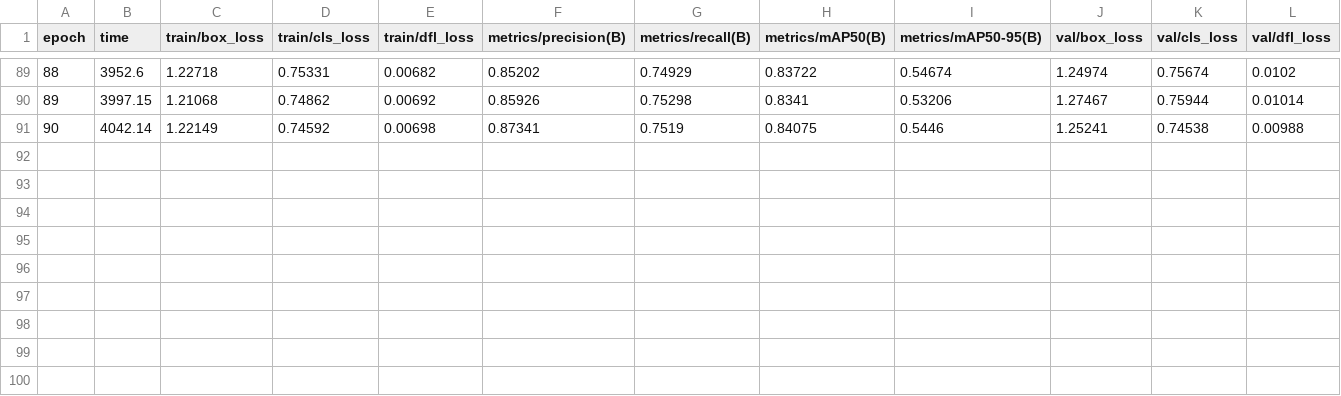
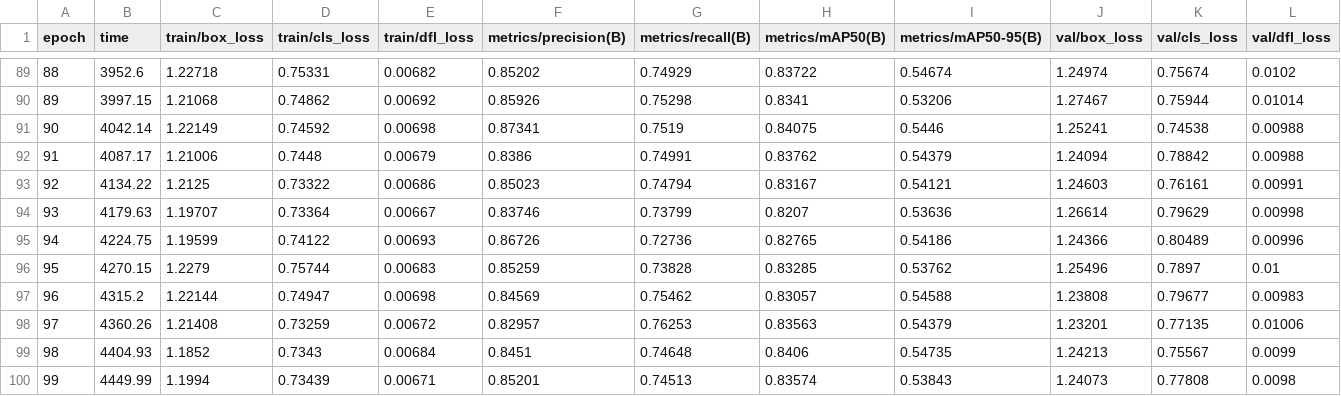
Before and after one commit to ertugd/codes, a CSV file: yolov26-dataset-2/p2/runs/detect/ablation_p2_v/results.csv, drawn as a sheet; only a part is shown, gaps mark what is left out; rows hold the shown columns only; the diff names each change by its address in the sheet, - before the commit and + after, or states it on an @@ line.

```diff
--- a/yolov26-dataset-2/p2/runs/detect/ablation_p2_v/results.csv
+++ b/yolov26-dataset-2/p2/runs/detect/ablation_p2_v/results.csv
+row 92: 91 | 4087.17 | 1.21006 | 0.7448 | 0.00679 | 0.8386 | 0.74991 | 0.83762 | 0.54379 | 1.24094 | 0.78842 | 0.00988
+row 93: 92 | 4134.22 | 1.2125 | 0.73322 | 0.00686 | 0.85023 | 0.74794 | 0.83167 | 0.54121 | 1.24603 | 0.76161 | 0.00991
+row 94: 93 | 4179.63 | 1.19707 | 0.73364 | 0.00667 | 0.83746 | 0.73799 | 0.8207 | 0.53636 | 1.26614 | 0.79629 | 0.00998
+row 95: 94 | 4224.75 | 1.19599 | 0.74122 | 0.00693 | 0.86726 | 0.72736 | 0.82765 | 0.54186 | 1.24366 | 0.80489 | 0.00996
+row 96: 95 | 4270.15 | 1.2279 | 0.75744 | 0.00683 | 0.85259 | 0.73828 | 0.83285 | 0.53762 | 1.25496 | 0.7897 | 0.01
+row 97: 96 | 4315.2 | 1.22144 | 0.74947 | 0.00698 | 0.84569 | 0.75462 | 0.83057 | 0.54588 | 1.23808 | 0.79677 | 0.00983
+row 98: 97 | 4360.26 | 1.21408 | 0.73259 | 0.00672 | 0.82957 | 0.76253 | 0.83563 | 0.54379 | 1.23201 | 0.77135 | 0.01006
+row 99: 98 | 4404.93 | 1.1852 | 0.7343 | 0.00684 | 0.8451 | 0.74648 | 0.8406 | 0.54735 | 1.24213 | 0.75567 | 0.0099
+row 100: 99 | 4449.99 | 1.1994 | 0.73439 | 0.00671 | 0.85201 | 0.74513 | 0.83574 | 0.53843 | 1.24073 | 0.77808 | 0.0098
```
Also changed, not shown: 2 other files.
